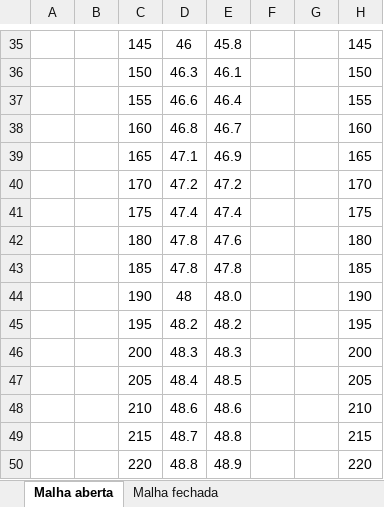
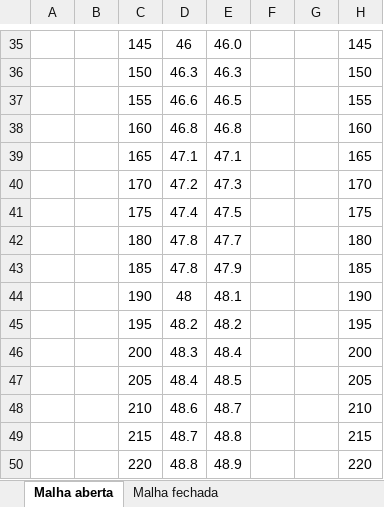
Before and after one commit to paulo-raca/acp, an Excel workbook: feg0652/Relatório/NN1100.xlsx, sheet Malha aberta, drawn as a sheet; only a part is shown, gaps mark what is left out; values as stored, in another font and other column widths than the file's, no borders; charts and pictures not drawn; the diff covers the shown part only; the diff names each change by its address in the sheet, - before the commit and + after, or states it on an @@ line.

```diff
--- a/feg0652/Relatório/NN1100.xlsx (sheet Malha aberta)
+++ b/feg0652/Relatório/NN1100.xlsx (sheet Malha aberta)
-E35: 45.8
+E35: 46.0
-E36: 46.1
+E36: 46.3
-E37: 46.4
+E37: 46.5
-E38: 46.7
+E38: 46.8
-E39: 46.9
+E39: 47.1
-E40: 47.2
+E40: 47.3
-E41: 47.4
+E41: 47.5
-E42: 47.6
+E42: 47.7
-E43: 47.8
+E43: 47.9
-E44: 48.0
+E44: 48.1
-E46: 48.3
+E46: 48.4
-E48: 48.6
+E48: 48.7
```
Also changed, not shown: 27 edited cells elsewhere in this sheet, formulas that keep their value, charts or pictures, 23 other files.
